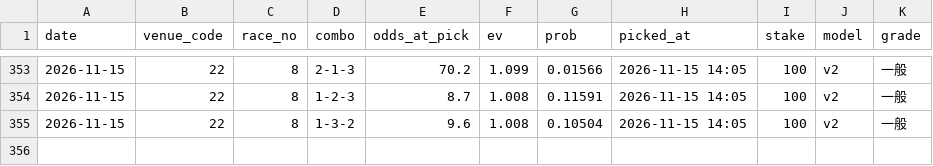
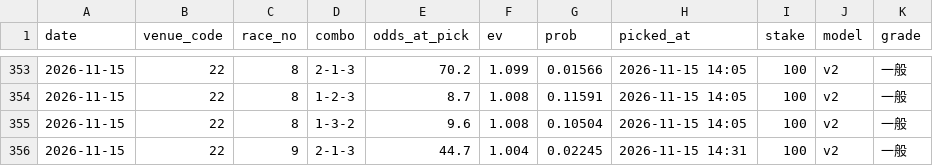
Before and after one commit to yadon-code/yoso-ai, a CSV file: data/paper/bets.csv, drawn as a sheet; only a part is shown, gaps mark what is left out; the diff names each change by its address in the sheet, - before the commit and + after, or states it on an @@ line.

```diff
--- a/data/paper/bets.csv
+++ b/data/paper/bets.csv
+row 356: 2026-11-15 | 22 | 9 | 2-1-3 | 44.7 | 1.004 | 0.02245 | 2026-11-15 14:31 | 100 | v2 | 一般
```
Also changed, not shown: data/odds_pre/pre_20261115.csv, data/paper/results_live.csv, 3 other files.
